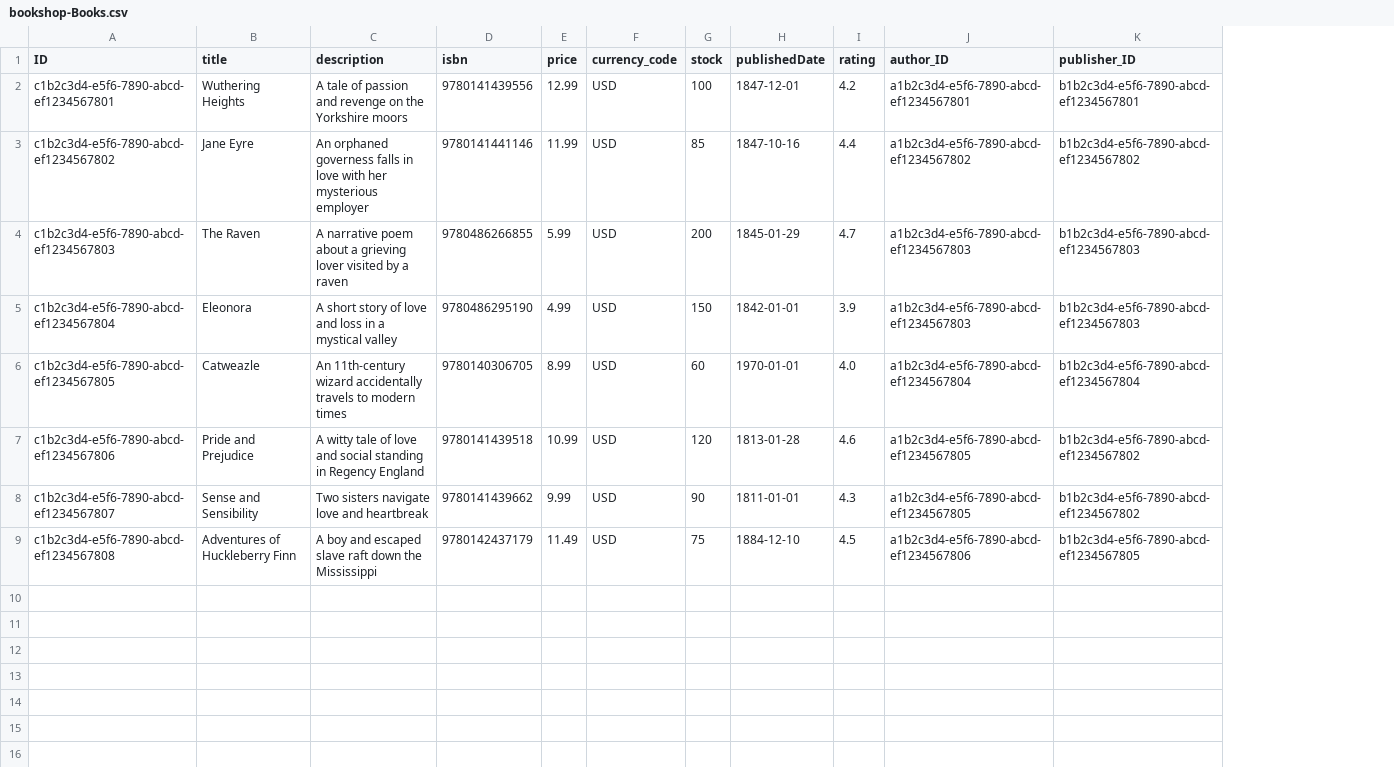
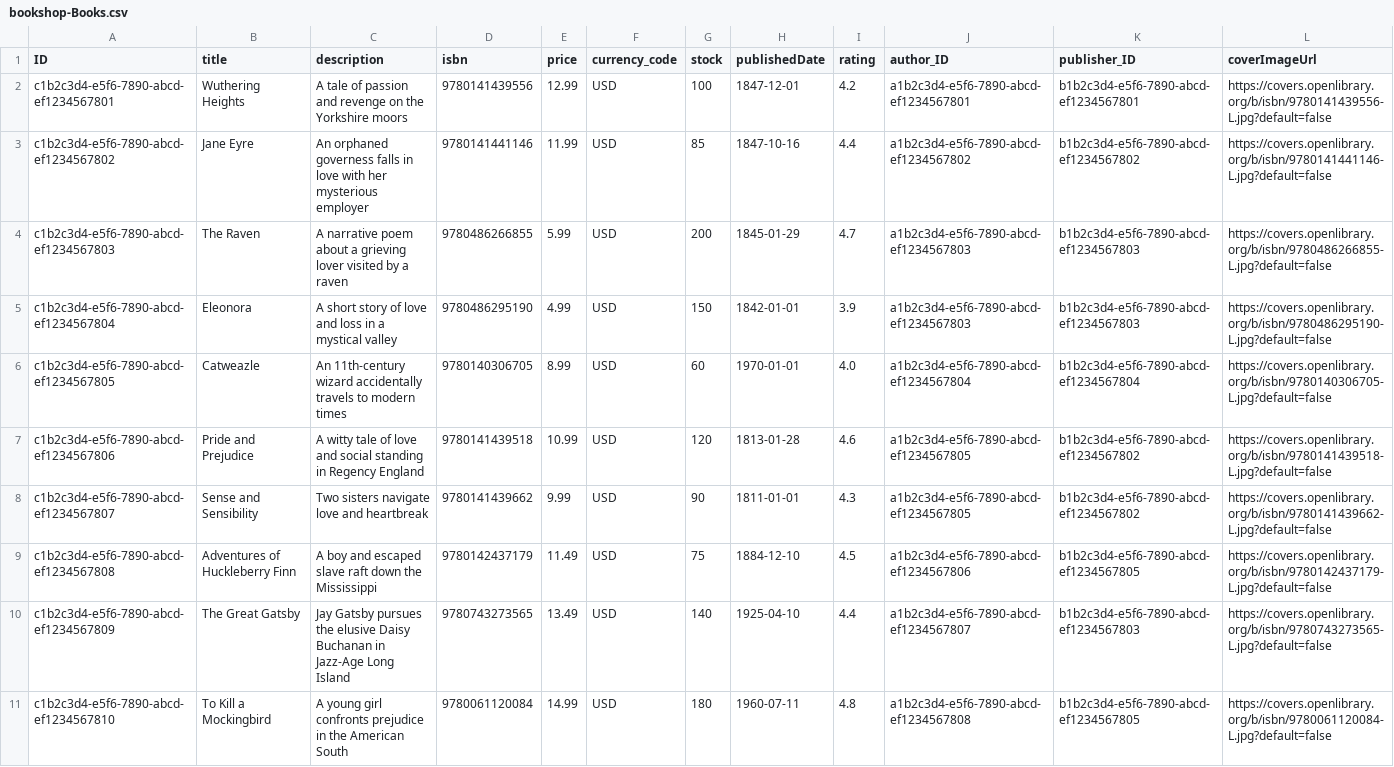
Before and after one commit to mertimran/bookshop-react, a CSV file: db/data/bookshop-Books.csv, drawn as a sheet; only a part is shown; the diff covers the shown part only; the diff names each change by its address in the sheet, - before the commit and + after, or states it on an @@ line.

```diff
--- a/db/data/bookshop-Books.csv
+++ b/db/data/bookshop-Books.csv
+column L (coverImageUrl), rows 2-9: https://covers.openlibrary.org/b/isbn/9780141439556-L.jpg?default=false | https://covers.openlibrary.org/b/isbn/9780141441146-L.jpg?default=false | https://covers.openlibrary.org/b/isbn/9780486266855-L.jpg?default=false | https://covers.openlibrary.org/b/isbn/9780486295190-L.jpg?default=false | https://covers.openlibrary.org/b/isbn/9780140306705-L.jpg?default=false | https://covers.openlibrary.org/b/isbn/9780141439518-L.jpg?default=false | https://covers.openlibrary.org/b/isbn/9780141439662-L.jpg?default=false | https://covers.openlibrary.org/b/isbn/9780142437179-L.jpg?default=false
+row 10: c1b2c3d4-e5f6-7890-abcd-ef1234567809 | The Great Gatsby | Jay Gatsby pursues the elusive Daisy Buchanan in Jazz-Age Long Island | 9780743273565 | 13.49 | USD | 140 | 1925-04-10 | 4.4 | a1b2c3d4-e5f6-7890-abcd-ef1234567807 | b1b2c3d4-e5f6-7890-abcd-ef1234567803 | https://covers.openlibrary.org/b/isbn/9780743273565-L.jpg?default=false
+row 11: c1b2c3d4-e5f6-7890-abcd-ef1234567810 | To Kill a Mockingbird | A young girl confronts prejudice in the American South | 9780061120084 | 14.99 | USD | 180 | 1960-07-11 | 4.8 | a1b2c3d4-e5f6-7890-abcd-ef1234567808 | b1b2c3d4-e5f6-7890-abcd-ef1234567805 | https://covers.openlibrary.org/b/isbn/9780061120084-L.jpg?default=false
```
Also changed, not shown: 10 added rows elsewhere in this file, db/data/bookshop-Authors.csv, db/data/bookshop-Books.Genres.csv, 6 other files.
